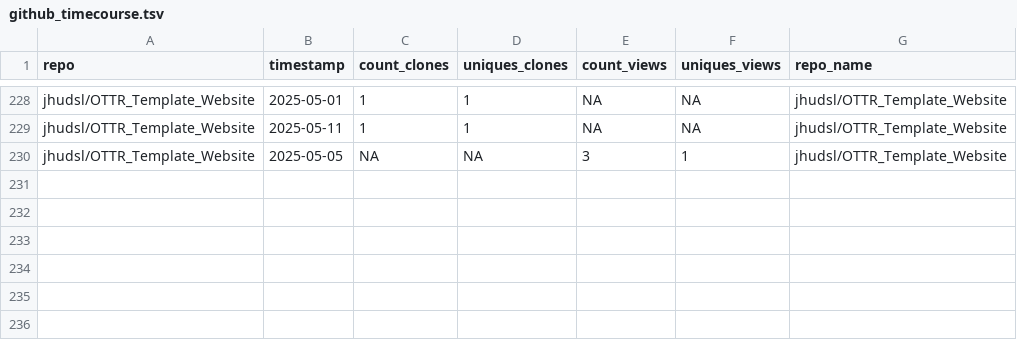
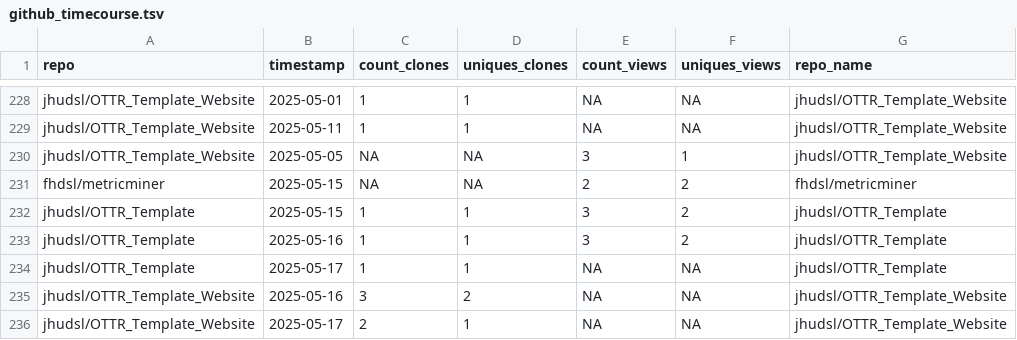
Before and after one commit to ottrproject/metricminer-dashboard, a TSV file: metricminer_data/github/github_timecourse.tsv, drawn as a sheet; only a part is shown, gaps mark what is left out.

```diff
--- a/metricminer_data/github/github_timecourse.tsv
+++ b/metricminer_data/github/github_timecourse.tsv
@@ -230 +230,7 @@ jhudsl/OTTR_Template_Website	2025-05-11	1	1	NA	NA	jhudsl/OTTR_Template_Website
 jhudsl/OTTR_Template_Website	2025-05-05	NA	NA	3	1	jhudsl/OTTR_Template_Website
+fhdsl/metricminer	2025-05-15	NA	NA	2	2	fhdsl/metricminer
+jhudsl/OTTR_Template	2025-05-15	1	1	3	2	jhudsl/OTTR_Template
+jhudsl/OTTR_Template	2025-05-16	1	1	3	2	jhudsl/OTTR_Template
+jhudsl/OTTR_Template	2025-05-17	1	1	NA	NA	jhudsl/OTTR_Template
+jhudsl/OTTR_Template_Website	2025-05-16	3	2	NA	NA	jhudsl/OTTR_Template_Website
+jhudsl/OTTR_Template_Website	2025-05-17	2	1	NA	NA	jhudsl/OTTR_Template_Website
```
